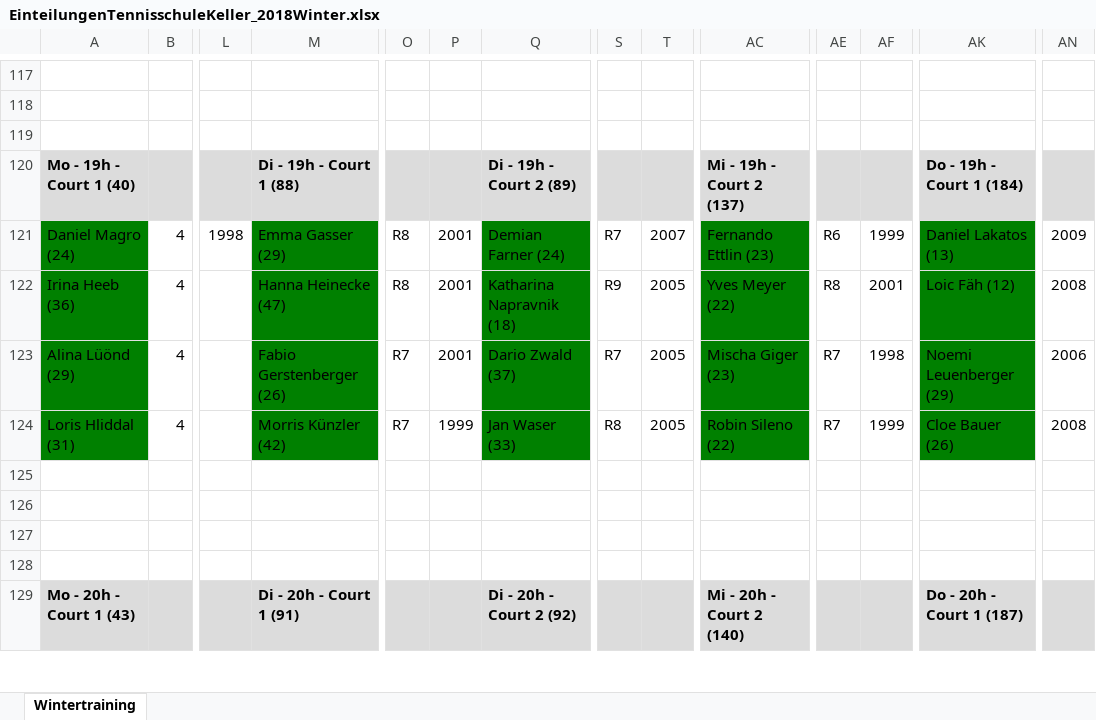
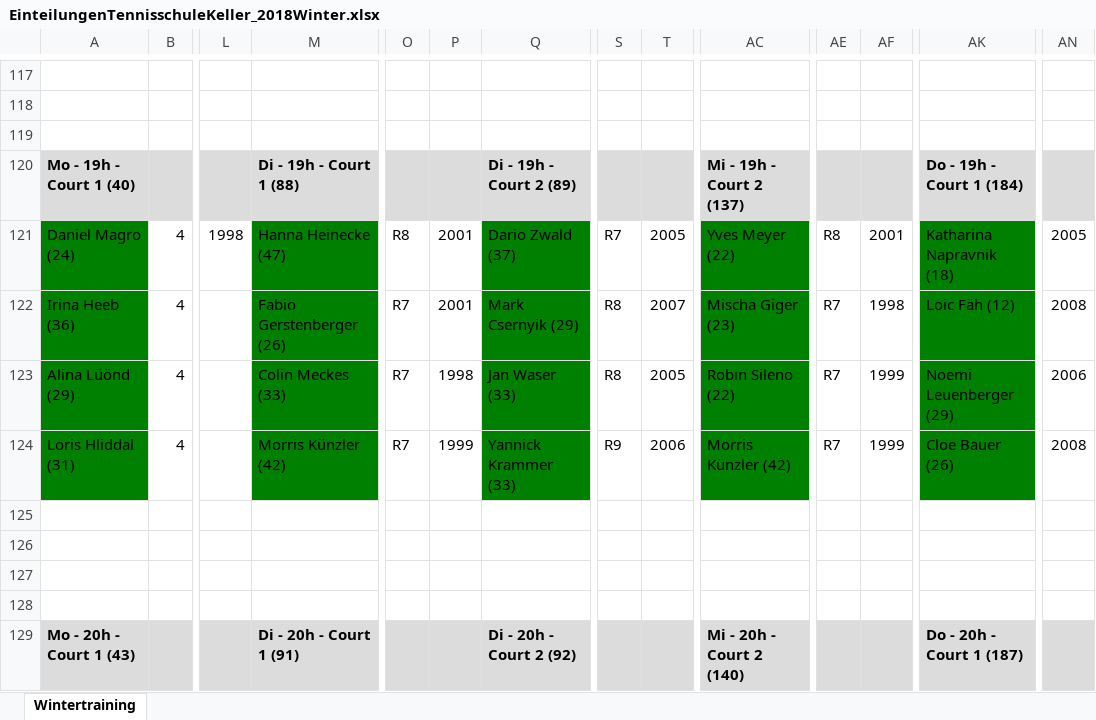
Before and after one commit to Scorpum27/GroupAssignment, an Excel workbook: EinteilungenTennisschuleKeller_2018Winter.xlsx, sheet Wintertraining, drawn as a sheet; only a part is shown, gaps mark what is left out; values as stored, in another font and other column widths than the file's, no borders; the diff covers the shown part only; the diff names each change by its address in the sheet, - before the commit and + after, or states it on an @@ line.

```diff
--- a/EinteilungenTennisschuleKeller_2018Winter.xlsx (sheet Wintertraining)
+++ b/EinteilungenTennisschuleKeller_2018Winter.xlsx (sheet Wintertraining)
-M121: Emma Gasser (29)
+M121: Hanna Heinecke (47)
-Q121: Demian Farner (24)
+Q121: Dario Zwald (37)
-T121: 2007
+T121: 2005
-AC121: Fernando Ettlin (23)
+AC121: Yves Meyer (22)
-AE121: R6
+AE121: R8
-AF121: 1999
+AF121: 2001
-AK121: Daniel Lakatos (13)
+AK121: Katharina Napravnik (18)
-AN121: 2009
+AN121: 2005
-M122: Hanna Heinecke (47)
+M122: Fabio Gerstenberger (26)
-O122: R8
+O122: R7
-Q122: Katharina Napravnik (18)
+Q122: Mark Csernyik (29)
-S122: R9
+S122: R8
-T122: 2005
+T122: 2007
-AC122: Yves Meyer (22)
+AC122: Mischa Giger (23)
-AE122: R8
+AE122: R7
-AF122: 2001
+AF122: 1998
-M123: Fabio Gerstenberger (26)
+M123: Colin Meckes (33)
-P123: 2001
+P123: 1998
-Q123: Dario Zwald (37)
+Q123: Jan Waser (33)
-S123: R7
+S123: R8
-AC123: Mischa Giger (23)
+AC123: Robin Sileno (22)
-AF123: 1998
+AF123: 1999
-Q124: Jan Waser (33)
+Q124: Yannick Krammer (33)
-S124: R8
+S124: R9
-T124: 2005
+T124: 2006
-AC124: Robin Sileno (22)
+AC124: Morris Künzler (42)
```
Also changed, not shown: 46 edited cells elsewhere in this sheet, PlayerOverview_FurtherOptimization.xlsx, 14 other files.
